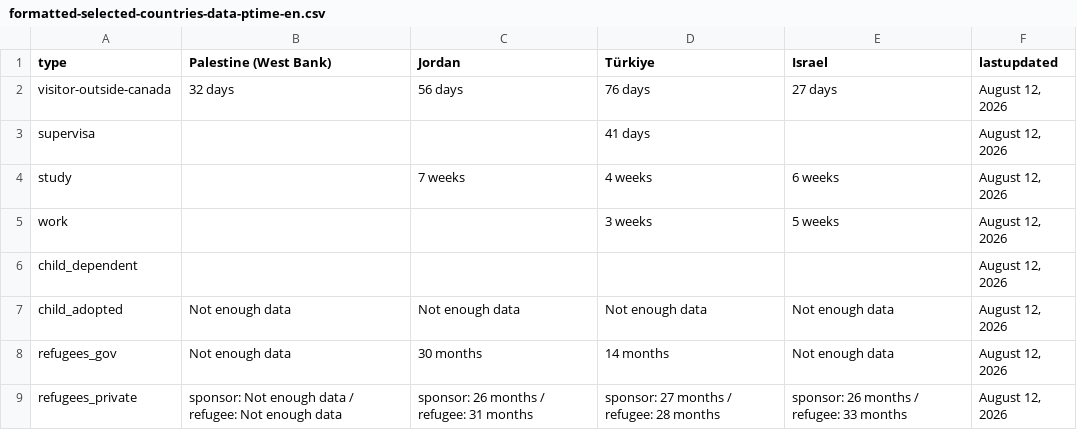
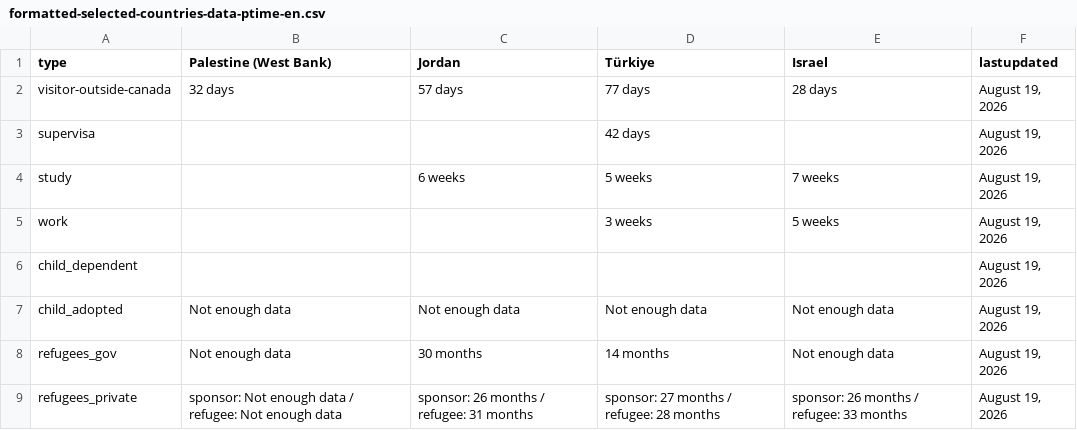
Before and after one commit to tinng81/cic-processing-times, a CSV file: formatted-selected-countries-data-ptime-en.csv, drawn as a sheet.

Commit message:
Flat: latest data (2026-08-20T00:11:57.997Z) {   "date": "2026-08-20T00:11:57.997Z",   "files": [     {       "name": "data-ptime-en.csv",       "deltaBytes": 44,       "source": "https://www.canada.ca/content/dam/ircc/documents/json/data-ptime-en.json"     },     {       "name": "data-ptime-en.json",       "deltaBytes": 44,       "source": "https://www.canada.ca/content/dam/ircc/documents/json/data-ptime-en.json"     },     {       "name": "formatted-data-ptime-en.csv",       "deltaBytes": -12,       "source": "https://www.canada.ca/content/dam/ircc/documents/json/data-ptime-en.json"     },     {       "name": "formatted-selected-countries-data-ptime-en.csv",       "deltaBytes": 0,       "source": "https://www.canada.ca/content/dam/ircc/documents/json/data-ptime-en.json"     },     {       "name": "data-ptime-non-country-en.csv",       "deltaBytes": 0,       "source": "https://www.canada.ca/content/dam/ircc/documents/json/data-ptime-non-country-en.json"     },     {       "name": "data-ptime-non-country-en.json",       "deltaBytes": 0,       "source": "https://www.canada.ca/content/dam/ircc/documents/json/data-ptime-non-country-en.json"     }   ] }

```diff
--- a/formatted-selected-countries-data-ptime-en.csv
+++ b/formatted-selected-countries-data-ptime-en.csv
@@ -1,9 +1,9 @@
 type,Palestine (West Bank),Jordan,Türkiye,Israel,lastupdated
-visitor-outside-canada,32 days,56 days,76 days,27 days,"August 12, 2026"
-supervisa,,,41 days,,"August 12, 2026"
-study,,7 weeks,4 weeks,6 weeks,"August 12, 2026"
-work,,,3 weeks,5 weeks,"August 12, 2026"
-child_dependent,,,,,"August 12, 2026"
-child_adopted,Not enough data,Not enough data,Not enough data,Not enough data,"August 12, 2026"
-refugees_gov,Not enough data,30 months,14 months,Not enough data,"August 12, 2026"
-refugees_private,sponsor: Not enough data / refugee: Not enough data,sponsor: 26 months / refugee: 31 months,sponsor: 27 months / refugee: 28 months,sponsor: 26 months / refugee: 33 months,"August 12, 2026"
+visitor-outside-canada,32 days,57 days,77 days,28 days,"August 19, 2026"
+supervisa,,,42 days,,"August 19, 2026"
+study,,6 weeks,5 weeks,7 weeks,"August 19, 2026"
+work,,,3 weeks,5 weeks,"August 19, 2026"
+child_dependent,,,,,"August 19, 2026"
+child_adopted,Not enough data,Not enough data,Not enough data,Not enough data,"August 19, 2026"
+refugees_gov,Not enough data,30 months,14 months,Not enough data,"August 19, 2026"
+refugees_private,sponsor: Not enough data / refugee: Not enough data,sponsor: 26 months / refugee: 31 months,sponsor: 27 months / refugee: 28 months,sponsor: 26 months / refugee: 33 months,"August 19, 2026"
```
Also changed, not shown: data-ptime-en.csv, data-ptime-non-country-en.csv, 3 other files.
